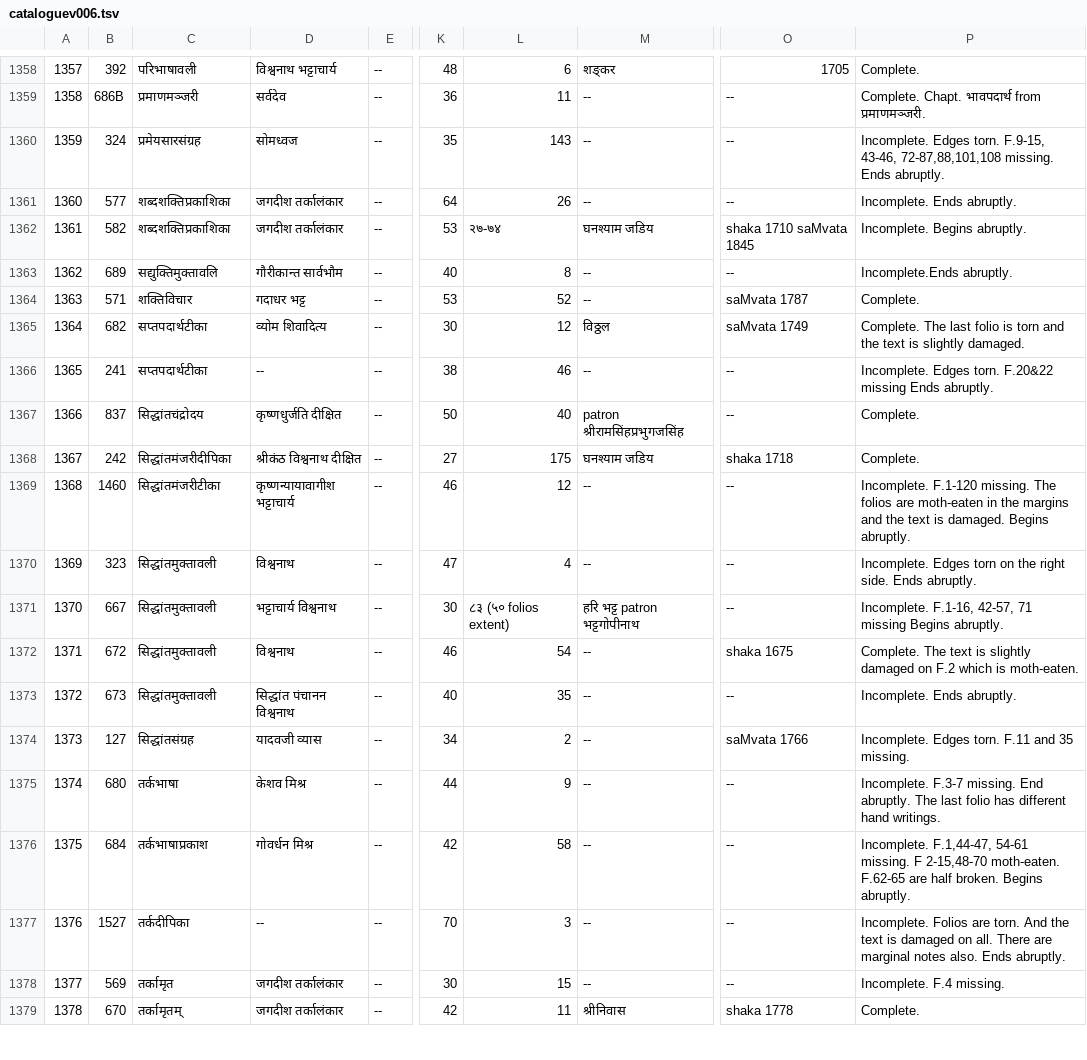
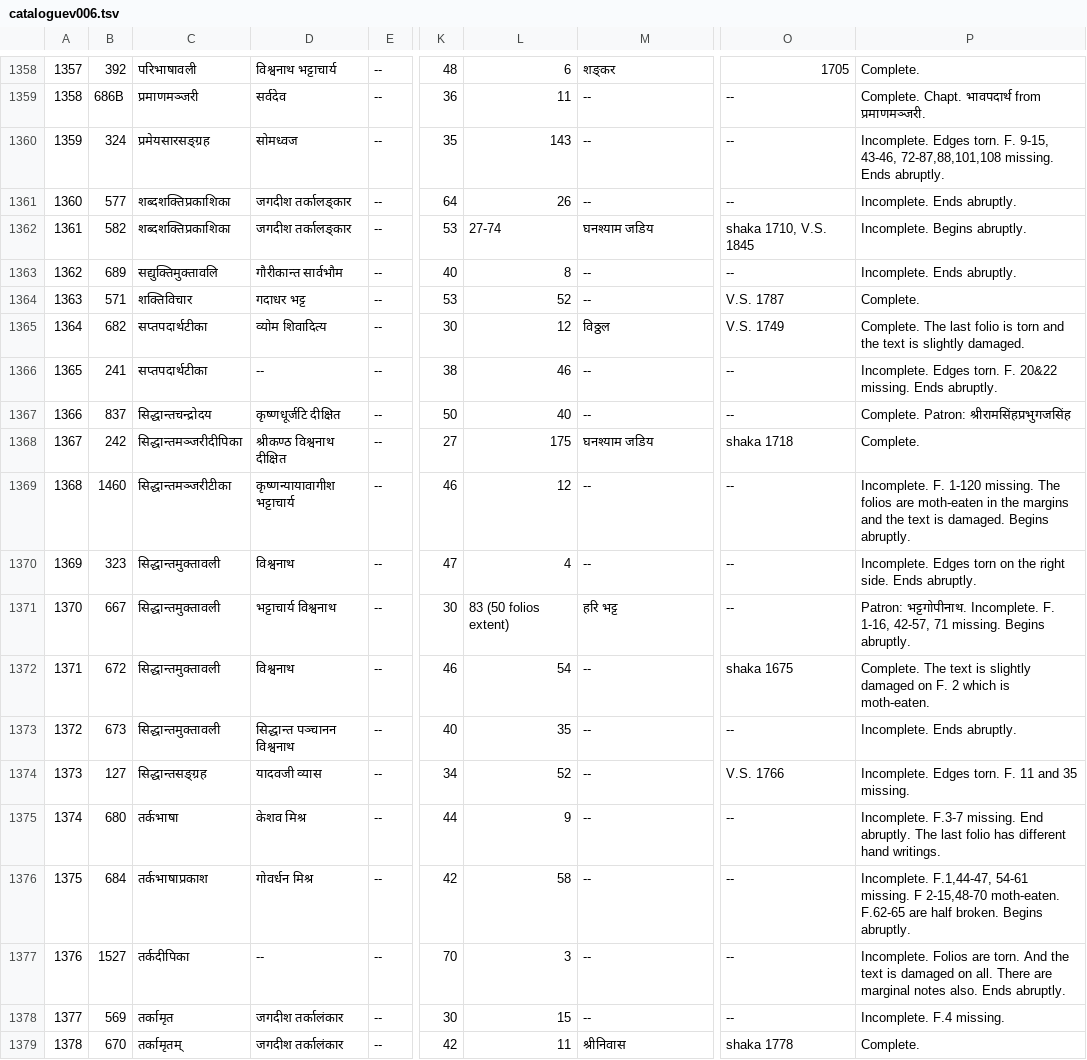
Before and after one commit to drdhaval2785/ChunilalGandhiVidyabhavan, a TSV file: derivedFiles/cataloguev006.tsv, drawn as a sheet; only a part is shown, gaps mark what is left out; the diff names each change by its address in the sheet, - before the commit and + after, or states it on an @@ line.

```diff
--- a/derivedFiles/cataloguev006.tsv
+++ b/derivedFiles/cataloguev006.tsv
-C1360: प्रमेयसारसंग्रह
+C1360: प्रमेयसारसङ्ग्रह
-P1360: …Edges torn. F.9-15, 43-46, 72-87,88,101,108…
+P1360: …Edges torn. F. 9-15, 43-46, 72-87,88,101,108…
-D1361:D1362: जगदीश तर्कालंकार
+D1361:D1362: जगदीश तर्कालङ्कार
-L1362: २७-७४
+L1362: 27-74
-O1362: shaka 1710 saMvata 1845
+O1362: shaka 1710, V.S. 1845
-P1363: Incomplete.Ends abruptly.
+P1363: Incomplete. Ends abruptly.
-O1364: saMvata 1787
+O1364: V.S. 1787
-O1365: saMvata 1749
+O1365: V.S. 1749
-P1366: …Edges torn. F.20&22 missing Ends abruptly.
+P1366: …Edges torn. F. 20&22 missing. Ends abruptly.
-C1367: सिद्धांतचंद्रोदय
+C1367: सिद्धान्तचन्द्रोदय
-D1367: कृष्णधुर्जति दीक्षित
+D1367: कृष्णधूर्जटि दीक्षित
-M1367: patron श्रीरामसिंहप्रभुगजसिंह
+M1367: --
-P1367: Complete.
+P1367: Complete. Patron: श्रीरामसिंहप्रभुगजसिंह
-C1368: सिद्धांतमंजरीदीपिका
+C1368: सिद्धान्तमञ्जरीदीपिका
-D1368: श्रीकंठ विश्वनाथ दीक्षित
+D1368: श्रीकण्ठ विश्वनाथ दीक्षित
-C1369: सिद्धांतमंजरीटीका
+C1369: सिद्धान्तमञ्जरीटीका
-P1369: Incomplete. F.1-120 missing. The…
+P1369: Incomplete. F. 1-120 missing. The…
-C1370:C1373: सिद्धांतमुक्तावली
+C1370:C1373: सिद्धान्तमुक्तावली
-L1371: ८३ (५० folios extent)
+L1371: 83 (50 folios extent)
-M1371: हरि भट्ट patron भट्टगोपीनाथ
+M1371: हरि भट्ट
-P1371: Incomplete. F.1-16, 42-57, 71 missing Begins abruptly.
+P1371: Patron: भट्टगोपीनाथ. Incomplete. F. 1-16, 42-57, 71 missing. Begins abruptly.
-P1372: …damaged on F.2 which is…
+P1372: …damaged on F. 2 which is…
-D1373: सिद्धांत पंचानन विश्वनाथ
+D1373: सिद्धान्त पञ्चानन विश्वनाथ
-C1374: सिद्धांतसंग्रह
+C1374: सिद्धान्तसङ्ग्रह
-L1374: 2
+L1374: 52
-O1374: saMvata 1766
+O1374: V.S. 1766
-P1374: Incomplete. Edges torn. F.11 and 35 missing.
+P1374: Incomplete. Edges torn. F. 11 and 35 missing.
```
Also changed, not shown: 1 other file.
